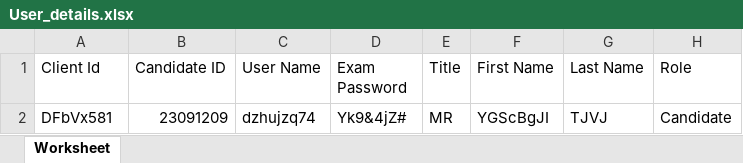
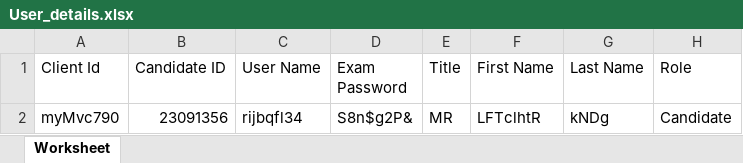
Before and after one commit to RaghuCPatel/Elumina, an Excel workbook: download/User_details.xlsx, sheet Worksheet, drawn as a sheet; values as stored, in another font and other column widths than the file's, no borders; removed rows and columns are numbered as before the commit, all else as after; the diff names each change by its address in the sheet, - before the commit and + after, or states it on an @@ line.

```diff
--- a/download/User_details.xlsx (sheet Worksheet)
+++ b/download/User_details.xlsx (sheet Worksheet)
-row 2: DFbVx581 | 23091209 | dzhujzq74 | Yk9&4jZ# | MR | YGScBgJI | TJVJ | Candidate
+row 2: myMvc790 | 23091356 | rijbqfl34 | S8n$g2P& | MR | LFTclhtR | kNDg | Candidate
```
Also changed, not shown: 11 other files.
